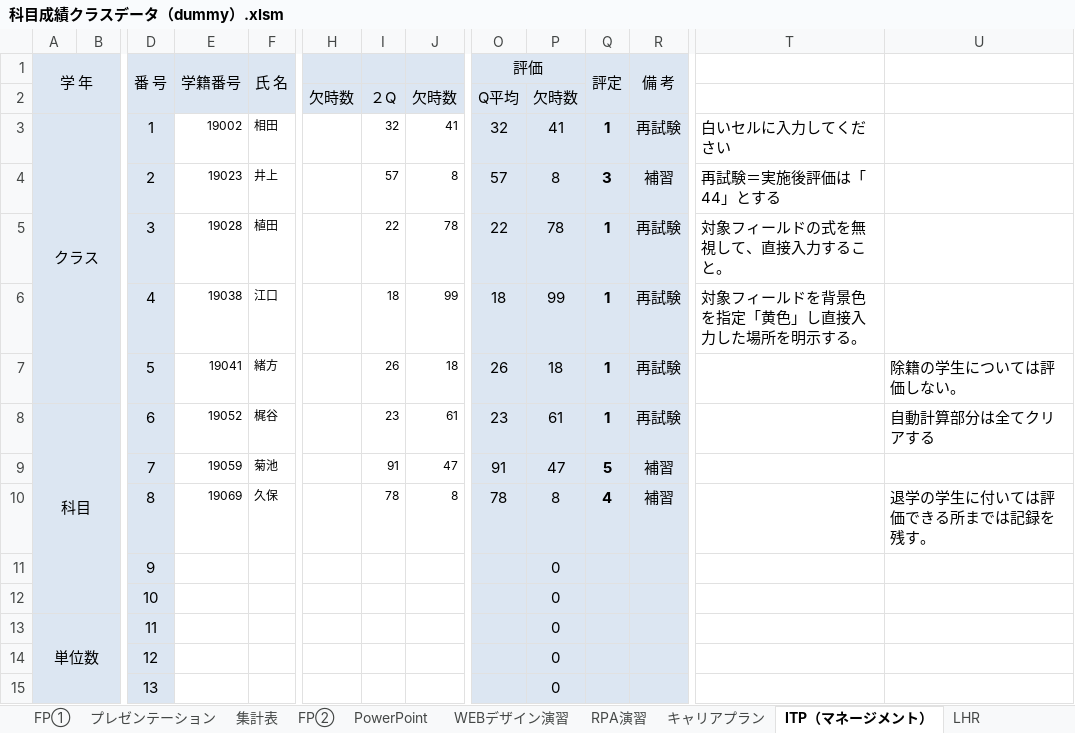
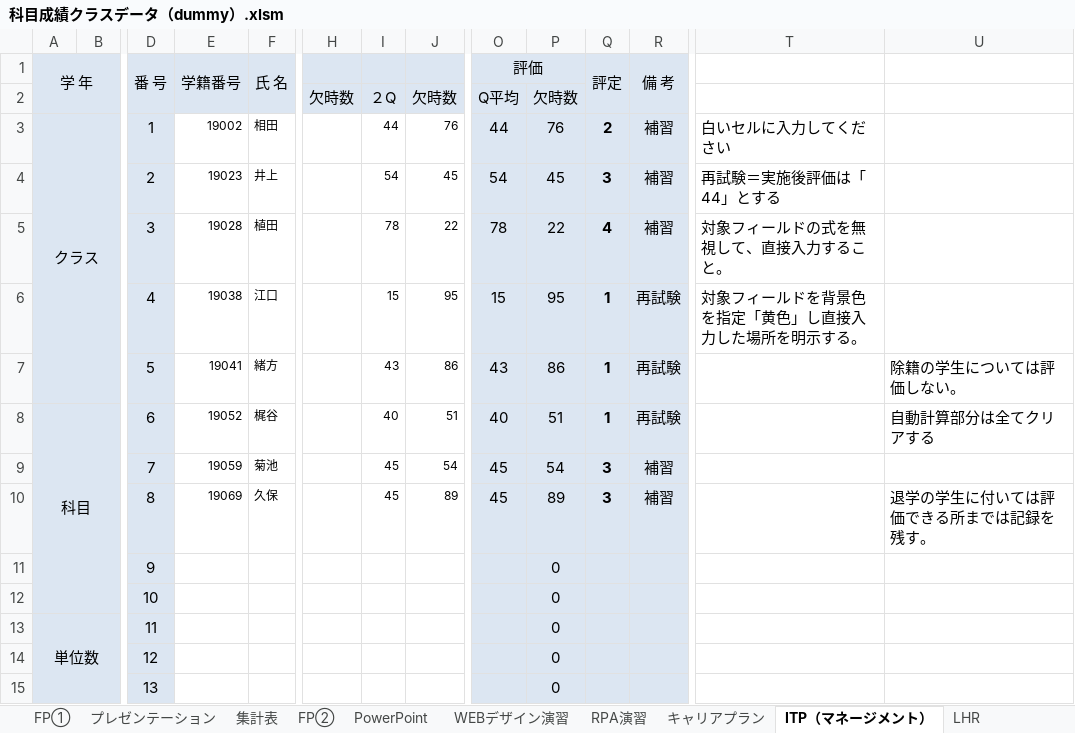
Before and after one commit to yuedackg/uipath2020, an Excel workbook: ゼミ課題11月期/files/課題３/科目成績クラスデータ（dummy）.xlsm, sheet ITP（マネージメント）, drawn as a sheet; only a part is shown, gaps mark what is left out; values as stored, in another font and other column widths than the file's, no borders; conditional formats not drawn; removed rows and columns are numbered as before the commit, all else as after; rows hold the shown columns only; the diff names each change by its address in the sheet, - before the commit and + after, or states it on an @@ line.

```diff
--- a/ゼミ課題11月期/files/課題３/科目成績クラスデータ（dummy）.xlsm (sheet ITP（マネージメント）)
+++ b/ゼミ課題11月期/files/課題３/科目成績クラスデータ（dummy）.xlsm (sheet ITP（マネージメント）)
-I3: 32
+I3: 44
-J3: 41
+J3: 76
-O3 (評価): 32
+O3 (評価): 44
-P3: 41
+P3: 76
-Q3 (評定): 1
+Q3 (評定): 2
-R3 (備 考): 再試験
+R3 (備 考): 補習
-I4: 57
+I4: 54
-J4: 8
+J4: 45
-O4 (評価): 57
+O4 (評価): 54
-P4: 8
+P4: 45
-row 5:  |  | 3 | 19028 | 植田 |  | 22 | 78 | 22 | 78 | 1 | 再試験 | 対象フィールドの式を無視して、直接入力すること。
+row 5:  |  | 3 | 19028 | 植田 |  | 78 | 22 | 78 | 22 | 4 | 補習 | 対象フィールドの式を無視して、直接入力すること。
-I6: 18
+I6: 15
-J6: 99
+J6: 95
-O6 (評価): 18
+O6 (評価): 15
-P6: 99
+P6: 95
-I7: 26
+I7: 43
-J7: 18
+J7: 86
-O7 (評価): 26
+O7 (評価): 43
-P7: 18
+P7: 86
-I8: 23
+I8: 40
-J8: 61
+J8: 51
-O8 (評価): 23
+O8 (評価): 40
-P8: 61
+P8: 51
-row 9:  |  | 7 | 19059 | 菊池 |  | 91 | 47 | 91 | 47 | 5 | 補習
-row 10:  |  | 8 | 19069 | 久保 |  | 78 | 8 | 78 | 8 | 4 | 補習 |  | 退学の学生に付いては評価できる所までは記録を残す。
+row 9:  |  | 7 | 19059 | 菊池 |  | 45 | 54 | 45 | 54 | 3 | 補習
+row 10:  |  | 8 | 19069 | 久保 |  | 45 | 89 | 45 | 89 | 3 | 補習 |  | 退学の学生に付いては評価できる所までは記録を残す。
```
Also changed, not shown: sheet キャリアプラン, sheet FP①, sheet PowerPoint, sheet FP②, sheet ITP（テクノロジー）, sheet プレゼンテーション, 3 more sheets, charts or pictures, 7 other files.
